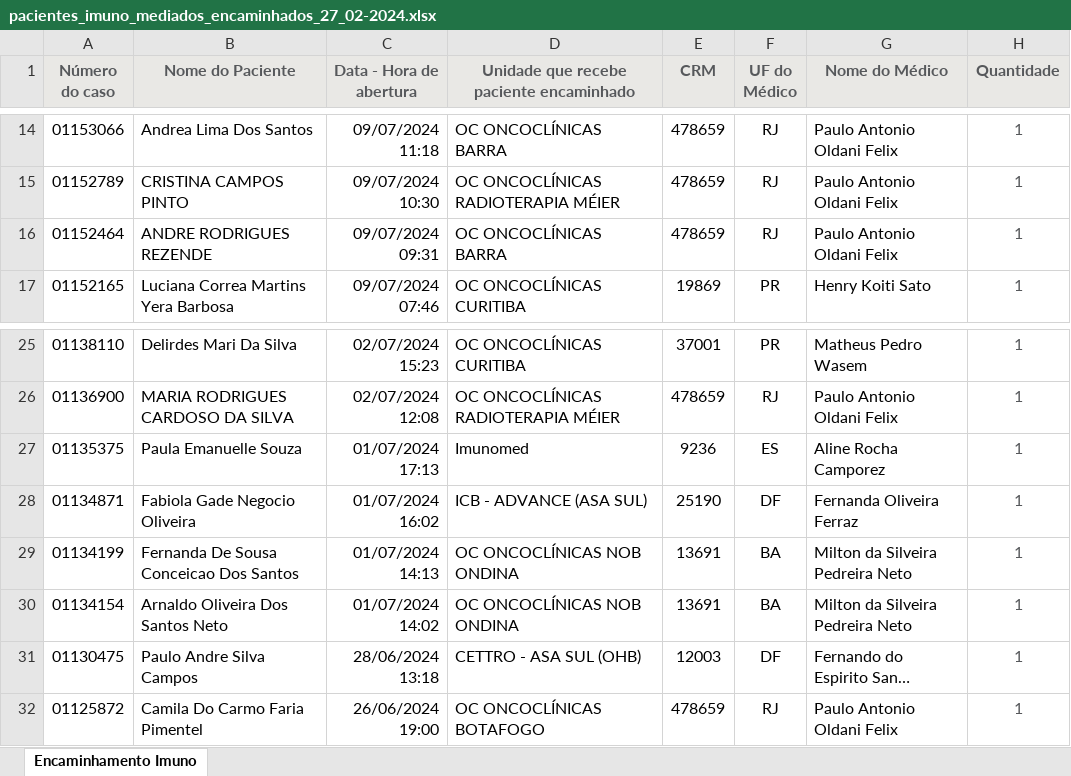
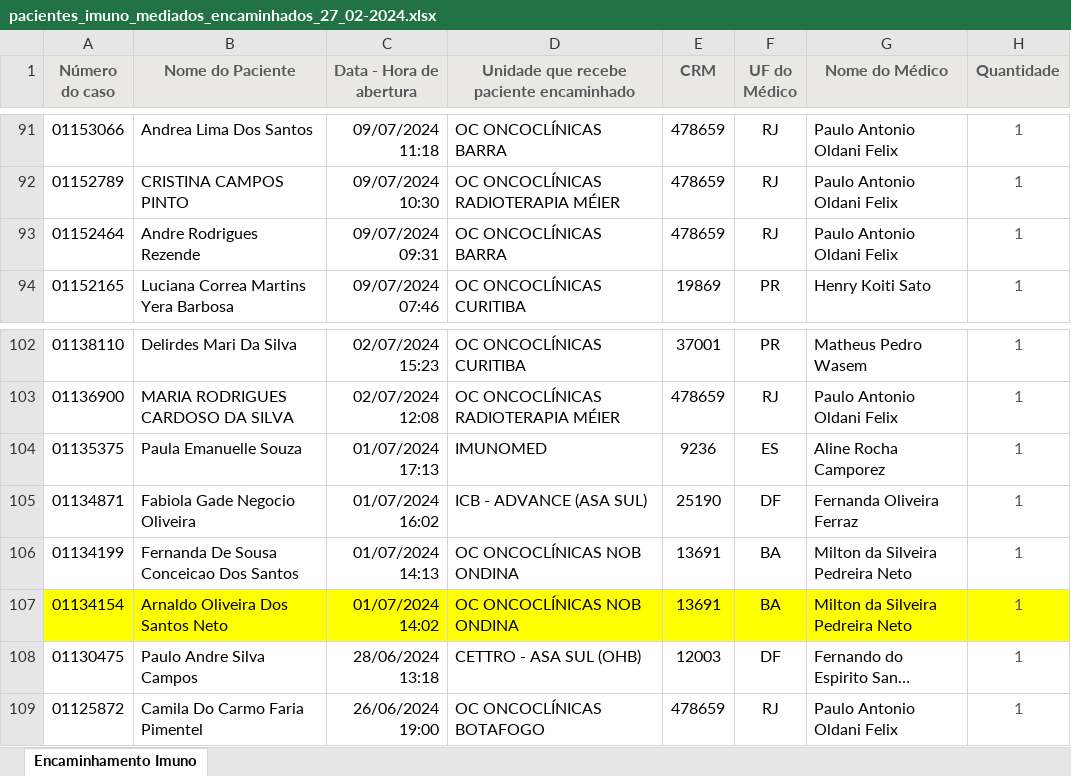
Before and after one commit to marcoskeller/area_logada, an Excel workbook: pacientes_imuno_mediados_encaminhados_27_02-2024.xlsx, sheet Encaminhamento Imuno, drawn as a sheet; only a part is shown, gaps mark what is left out; long unchanged cells end in …; values as stored, in another font and other column widths than the file's, no borders; addresses are those after the commit; the diff covers the shown part only; the diff names each change by its address in the sheet, - before the commit and + after, or states it on an @@ line.

Commit message:
Atualizacao Lista Pacientes Encaminhados Ate o Dia 08/10/2024

```diff
--- a/pacientes_imuno_mediados_encaminhados_27_02-2024.xlsx (sheet Encaminhamento Imuno)
+++ b/pacientes_imuno_mediados_encaminhados_27_02-2024.xlsx (sheet Encaminhamento Imuno)
-B93 (Nome do Paciente): ANDRE RODRIGUES REZENDE
+B93 (Nome do Paciente): Andre Rodrigues Rezende
-D104: Imunomed
+D104: IMUNOMED
-A107:H107 fill: none
+A107:H107 fill: #FFFF00
```
Also changed, not shown: 77 added rows and 2 edited cells elsewhere in this sheet, 3 other files.
